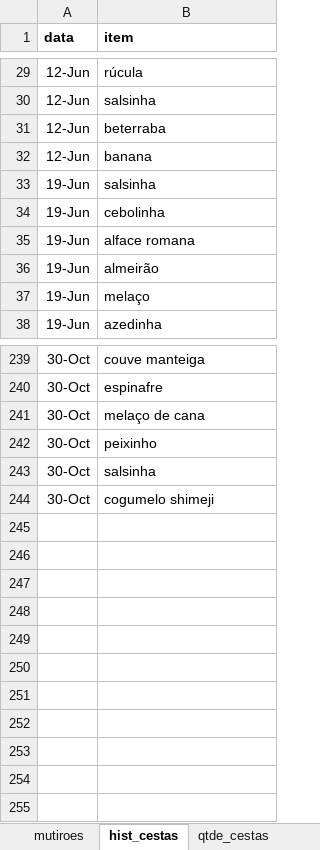
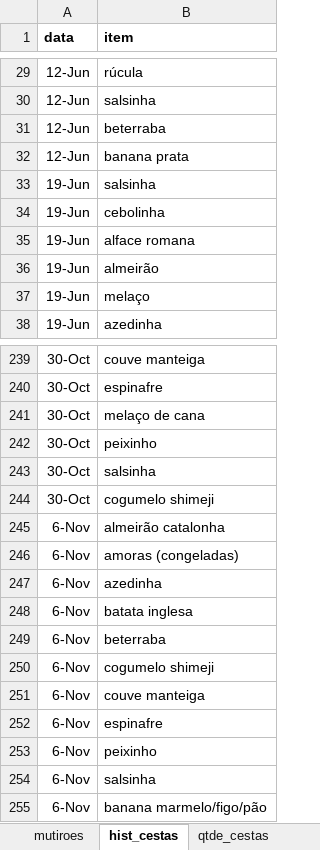
Before and after one commit to renato-favarin/web_app_CSA, an Excel workbook: data/csa_pindorama.xlsx, sheet hist_cestas, drawn as a sheet; only a part is shown, gaps mark what is left out; values as stored, in another font and other column widths than the file's, no borders; the diff names each change by its address in the sheet, - before the commit and + after, or states it on an @@ line.

Commit message:
upd base

```diff
--- a/data/csa_pindorama.xlsx (sheet hist_cestas)
+++ b/data/csa_pindorama.xlsx (sheet hist_cestas)
-B32 (item): banana
+B32 (item): banana prata
+row 245: 6-Nov | almeirão catalonha
+row 246: 6-Nov | amoras (congeladas)
+row 247: 6-Nov | azedinha
+row 248: 6-Nov | batata inglesa
+row 249: 6-Nov | beterraba
+row 250: 6-Nov | cogumelo shimeji
+row 251: 6-Nov | couve manteiga
+row 252: 6-Nov | espinafre
+row 253: 6-Nov | peixinho
+row 254: 6-Nov | salsinha
+row 255: 6-Nov | banana marmelo/figo/pão
```
Also changed, not shown: sheet produtos, sheet busca_cesta, sheet qtde_cestas.
